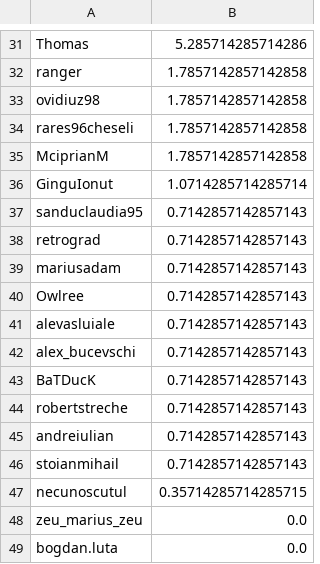
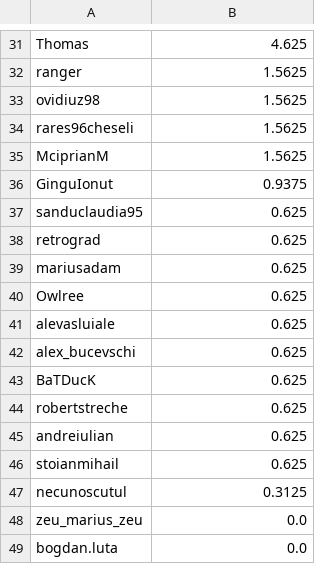
Before and after one commit to rdragos/infoarena_homework, a CSV file: archive.csv, drawn as a sheet; only a part is shown, gaps mark what is left out; the diff covers the shown part only; the diff names each change by its address in the sheet, - before the commit and + after, or states it on an @@ line.

```diff
--- a/archive.csv
+++ b/archive.csv
-B31: 5.285714285714286
+B31: 4.625
-B32:B35: 1.7857142857142858
+B32:B35: 1.5625
-B36: 1.0714285714285714
+B36: 0.9375
-B37:B46: 0.7142857142857143
+B37:B46: 0.625
-B47: 0.35714285714285715
+B47: 0.3125
```
Also changed, not shown: 9 added rows, 9 removed rows and 18 edited cells elsewhere in this file, 1 other file.
